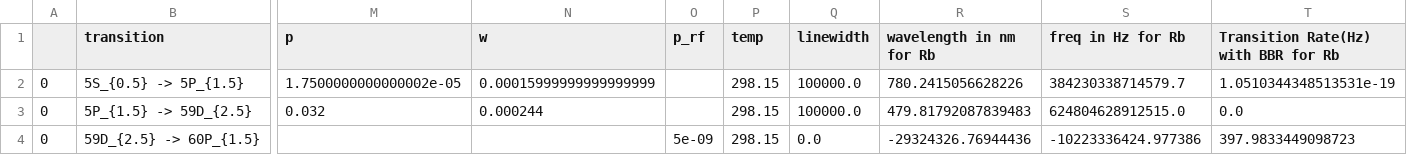
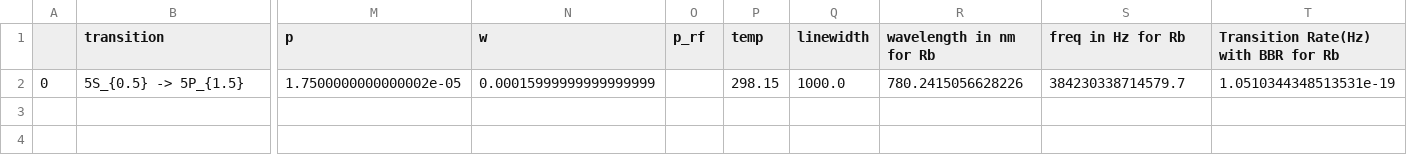
Before and after one commit to Liambussey/Rydberg_RF_Sensing, a CSV file: Data/CSV/trans_wave.CSV, drawn as a sheet; only a part is shown, gaps mark what is left out; rows hold the shown columns only; the diff names each change by its address in the sheet, - before the commit and + after, or states it on an @@ line.

```diff
--- a/Data/CSV/trans_wave.CSV
+++ b/Data/CSV/trans_wave.CSV
-Q2 (linewidth): 100000.0
+Q2 (linewidth): 1000.0
-row 3: 0 | 5P_{1.5} -> 59D_{2.5} | 0.032 | 0.000244 |  | 298.15 | 100000.0 | 479.81792087839483 | 624804628912515.0 | 0.0
-row 4: 0 | 59D_{2.5} -> 60P_{1.5} |  |  | 5e-09 | 298.15 | 0.0 | -29324326.76944436 | -10223336424.977386 | 397.9833449098723
```
Also changed, not shown: Data/CSV/decay_wave.CSV, 5 other files.
